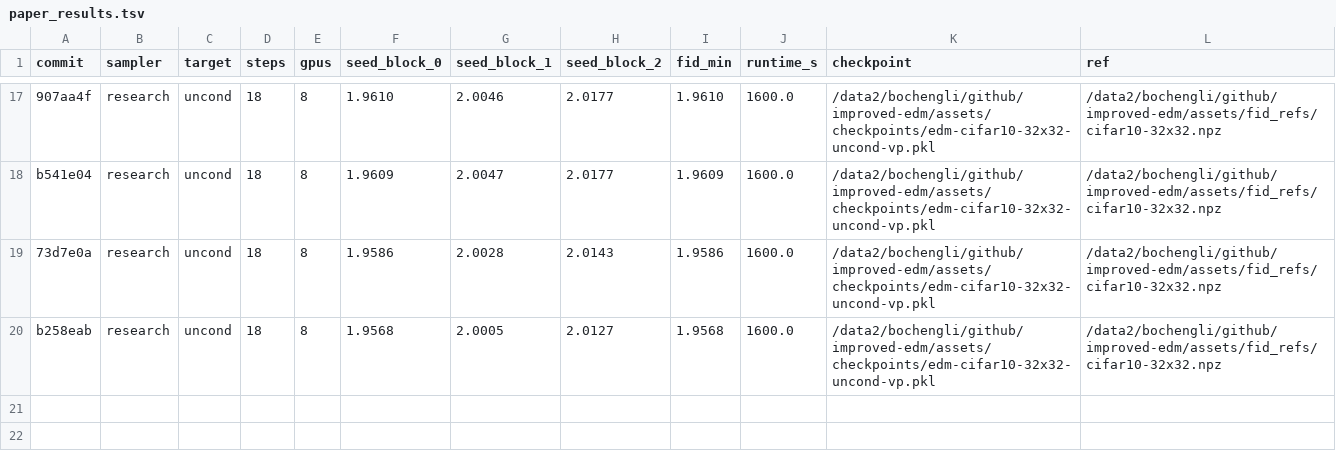
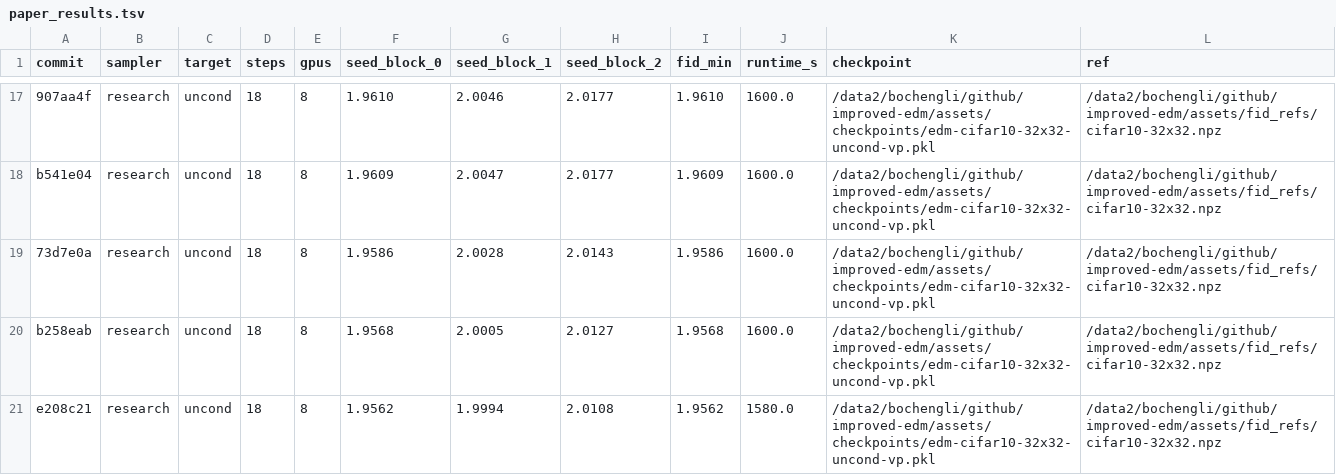
Before and after one commit to Colanora/improved-edm, a TSV file: paper_results.tsv, drawn as a sheet; only a part is shown, gaps mark what is left out; the diff names each change by its address in the sheet, - before the commit and + after, or states it on an @@ line.

```diff
--- a/paper_results.tsv
+++ b/paper_results.tsv
+row 21: e208c21 | research | uncond | 18 | 8 | 1.9562 | 1.9994 | 2.0108 | 1.9562 | 1580.0 | /data2/bochengli/github/improved-edm/assets/checkpoints/edm-cifar10-32x32-uncond-vp.pkl | /data2/bochengli/github/improved-edm/assets/fid_refs/cifar10-32x32.npz
```
Also changed, not shown: experiment_reports.tsv, standard.tsv.
